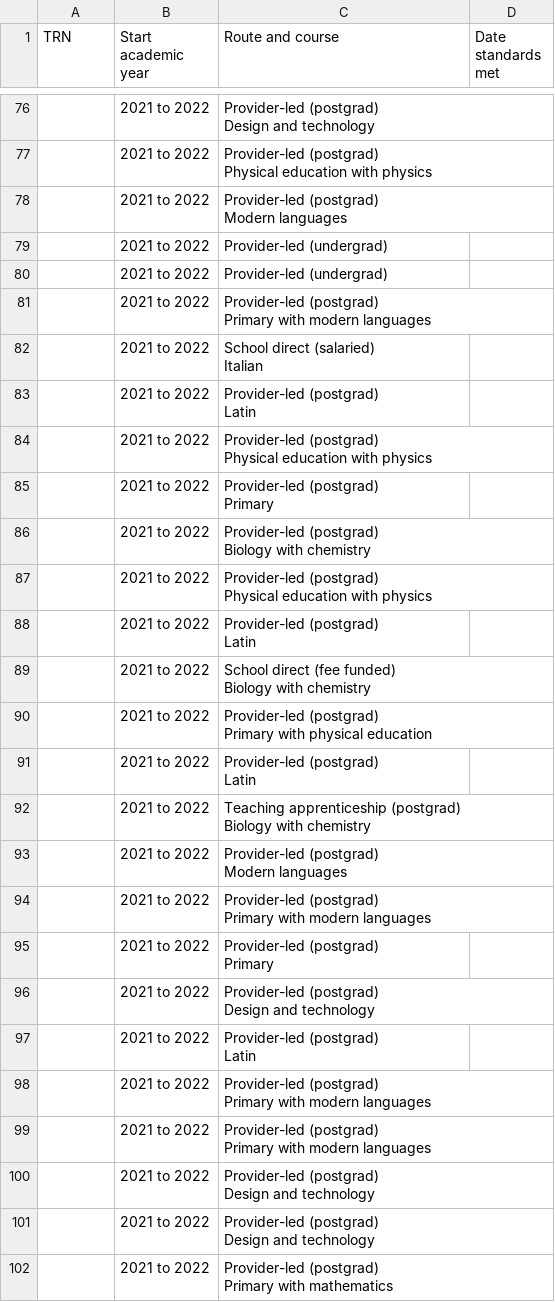
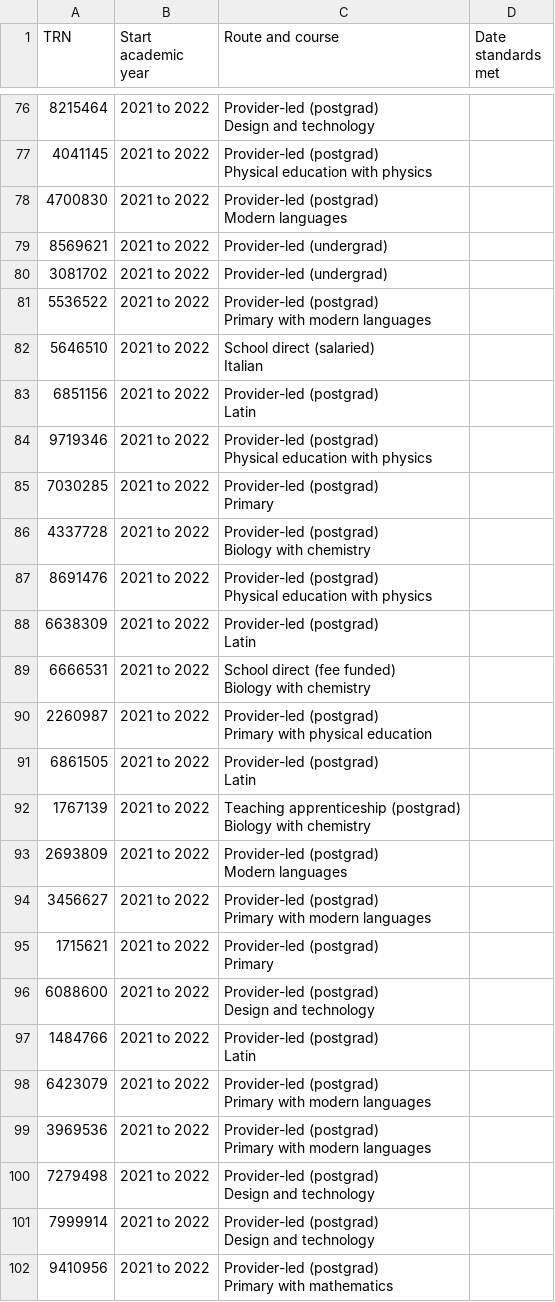
Before and after one commit to DFE-Digital/register-trainee-teachers-prototype, a CSV file: app/assets/downloads/recommendOnly.csv, drawn as a sheet; only a part is shown, gaps mark what is left out; the diff covers the shown part only; the diff names each change by its address in the sheet, - before the commit and + after, or states it on an @@ line.

```diff
--- a/app/assets/downloads/recommendOnly.csv
+++ b/app/assets/downloads/recommendOnly.csv
-A76 (TRN): (empty)
+A76 (TRN): 8215464
-A77 (TRN): (empty)
+A77 (TRN): 4041145
-A78 (TRN): (empty)
+A78 (TRN): 4700830
-A79 (TRN): (empty)
+A79 (TRN): 8569621
-A80 (TRN): (empty)
+A80 (TRN): 3081702
-A81 (TRN): (empty)
+A81 (TRN): 5536522
-A82 (TRN): (empty)
+A82 (TRN): 5646510
-A83 (TRN): (empty)
+A83 (TRN): 6851156
-A84 (TRN): (empty)
+A84 (TRN): 9719346
-A85 (TRN): (empty)
+A85 (TRN): 7030285
-A86 (TRN): (empty)
+A86 (TRN): 4337728
-A87 (TRN): (empty)
+A87 (TRN): 8691476
-A88 (TRN): (empty)
+A88 (TRN): 6638309
-A89 (TRN): (empty)
+A89 (TRN): 6666531
-A90 (TRN): (empty)
+A90 (TRN): 2260987
-A91 (TRN): (empty)
+A91 (TRN): 6861505
-A92 (TRN): (empty)
+A92 (TRN): 1767139
-A93 (TRN): (empty)
+A93 (TRN): 2693809
-A94 (TRN): (empty)
+A94 (TRN): 3456627
-A95 (TRN): (empty)
+A95 (TRN): 1715621
-A96 (TRN): (empty)
+A96 (TRN): 6088600
-A97 (TRN): (empty)
+A97 (TRN): 1484766
-A98 (TRN): (empty)
+A98 (TRN): 6423079
-A99 (TRN): (empty)
+A99 (TRN): 3969536
-A100 (TRN): (empty)
+A100 (TRN): 7279498
-A101 (TRN): (empty)
+A101 (TRN): 7999914
-A102 (TRN): (empty)
+A102 (TRN): 9410956
```
Also changed, not shown: 56 edited cells elsewhere in this file, 2 other files.
